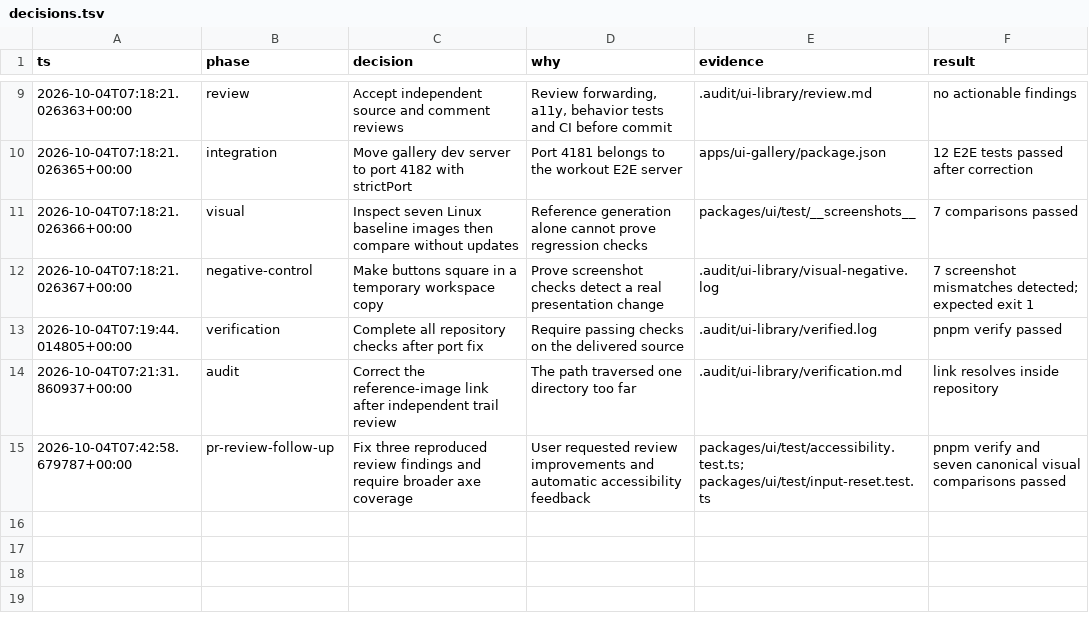
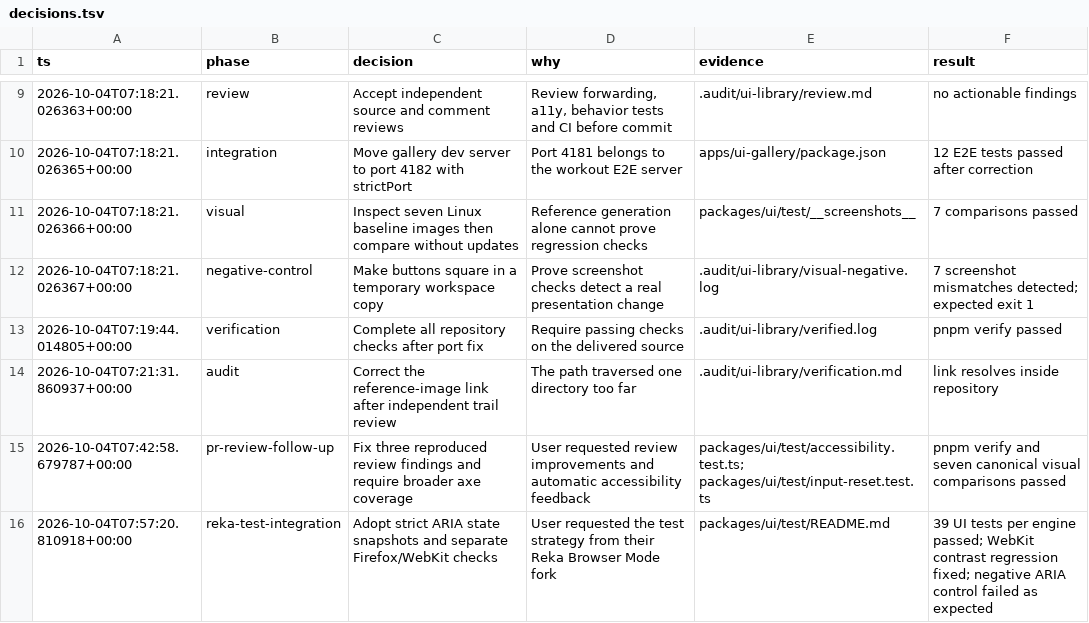
Before and after one commit to alexanderop/the-workout-tracker, a TSV file: .audit/ui-library/decisions.tsv, drawn as a sheet; only a part is shown, gaps mark what is left out.

Commit message:
test(ui): adopt Reka accessibility and browser test contracts

```diff
--- a/.audit/ui-library/decisions.tsv
+++ b/.audit/ui-library/decisions.tsv
@@ -15 +15,2 @@ ts	phase	decision	why	evidence	result
 2026-10-04T07:42:58.679787+00:00	pr-review-follow-up	Fix three reproduced review findings and require broader axe coverage	User requested review improvements and automatic accessibility feedback	packages/ui/test/accessibility.test.ts; packages/ui/test/input-reset.test.ts	pnpm verify and seven canonical visual comparisons passed
+2026-10-04T07:57:20.810918+00:00	reka-test-integration	Adopt strict ARIA state snapshots and separate Firefox/WebKit checks	User requested the test strategy from their Reka Browser Mode fork	packages/ui/test/README.md	39 UI tests per engine passed; WebKit contrast regression fixed; negative ARIA control failed as expected
```
Also changed, not shown: 15 other files.
